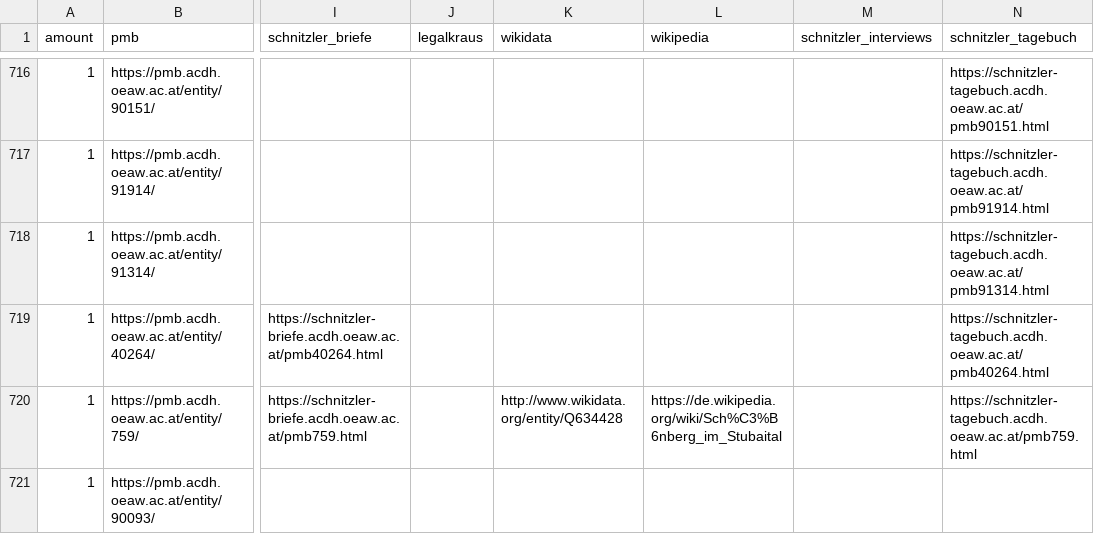
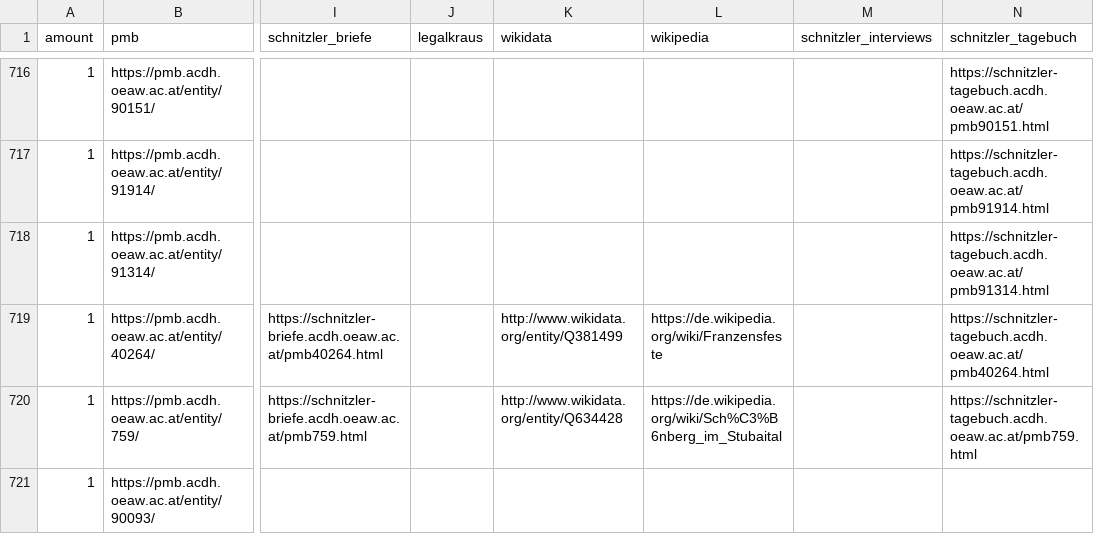
Before and after one commit to arthur-schnitzler/schnitzler-orte, a CSV file: data/places.csv, drawn as a sheet; only a part is shown, gaps mark what is left out; the diff covers the shown part only; the diff names each change by its address in the sheet, - before the commit and + after, or states it on an @@ line.

```diff
--- a/data/places.csv
+++ b/data/places.csv
-K719 (wikidata): (empty)
+K719 (wikidata): http://www.wikidata.org/entity/Q381499
-L719 (wikipedia): (empty)
+L719 (wikipedia): https://de.wikipedia.org/wiki/Franzensfeste
```
Also changed, not shown: 48 edited cells elsewhere in this file, 1 other file.
